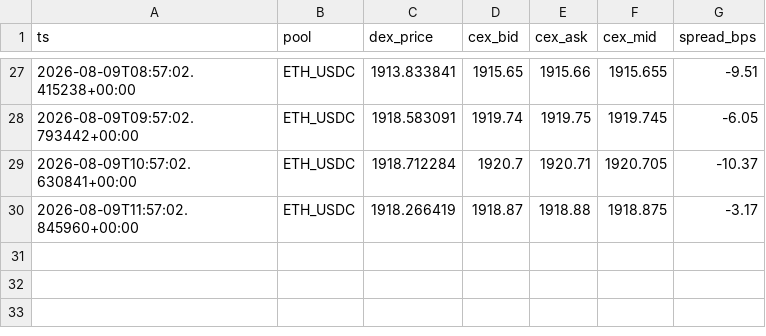
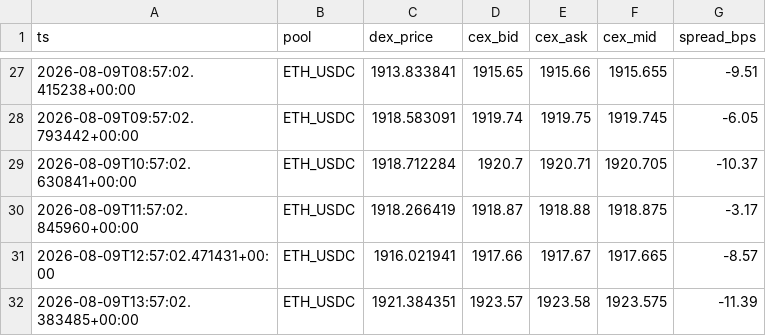
Before and after one commit to Yszdhhh/AlphaHive_V3, a CSV file: reports/cex_dex_spread.csv, drawn as a sheet; only a part is shown, gaps mark what is left out; the diff names each change by its address in the sheet, - before the commit and + after, or states it on an @@ line.

```diff
--- a/reports/cex_dex_spread.csv
+++ b/reports/cex_dex_spread.csv
+row 31: 2026-08-09T12:57:02.471431+00:00 | ETH_USDC | 1916.021941 | 1917.66 | 1917.67 | 1917.665 | -8.57
+row 32: 2026-08-09T13:57:02.383485+00:00 | ETH_USDC | 1921.384351 | 1923.57 | 1923.58 | 1923.575 | -11.39
```
Also changed, not shown: 4 other files.
